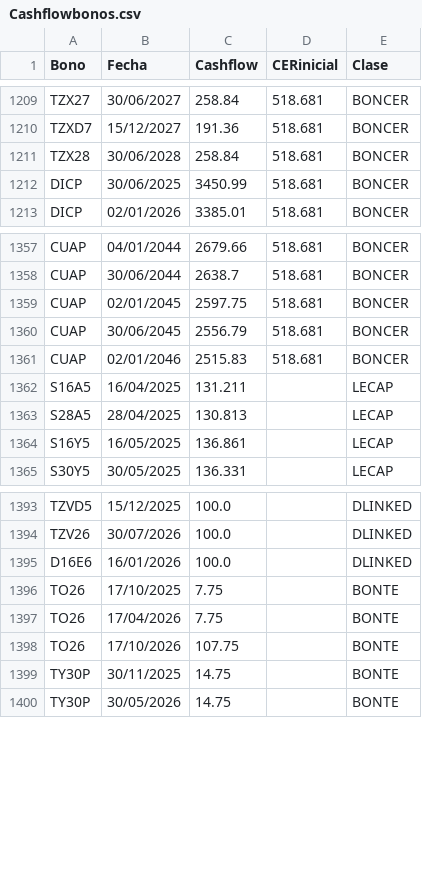
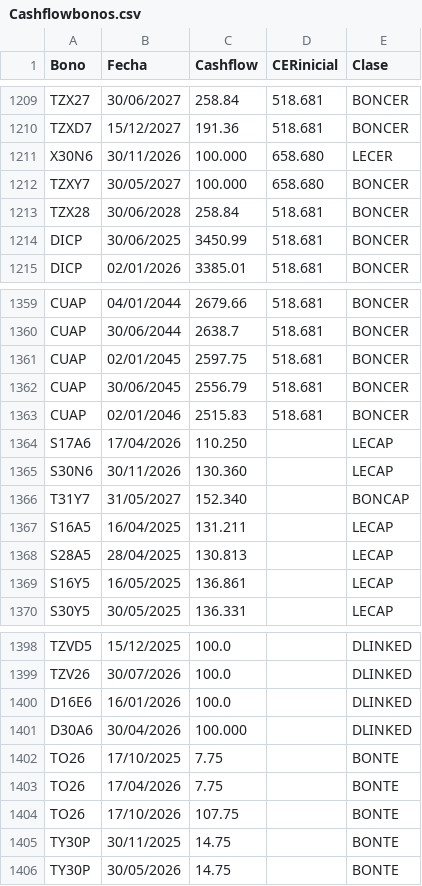
Before and after one commit to mau1878/BonosTIRprecio, a CSV file: Cashflowbonos.csv, drawn as a sheet; only a part is shown, gaps mark what is left out; the diff names each change by its address in the sheet, - before the commit and + after, or states it on an @@ line.

Commit message:
Update Cashflowbonos.csv

```diff
--- a/Cashflowbonos.csv
+++ b/Cashflowbonos.csv
+row 1211: X30N6 | 30/11/2026 | 100.000 | 658.680 | LECER
+row 1212: TZXY7 | 30/05/2027 | 100.000 | 658.680 | BONCER
+row 1364: S17A6 | 17/04/2026 | 110.250 |  | LECAP
+row 1365: S30N6 | 30/11/2026 | 130.360 |  | LECAP
+row 1366: T31Y7 | 31/05/2027 | 152.340 |  | BONCAP
+row 1401: D30A6 | 30/04/2026 | 100.000 |  | DLINKED
```
